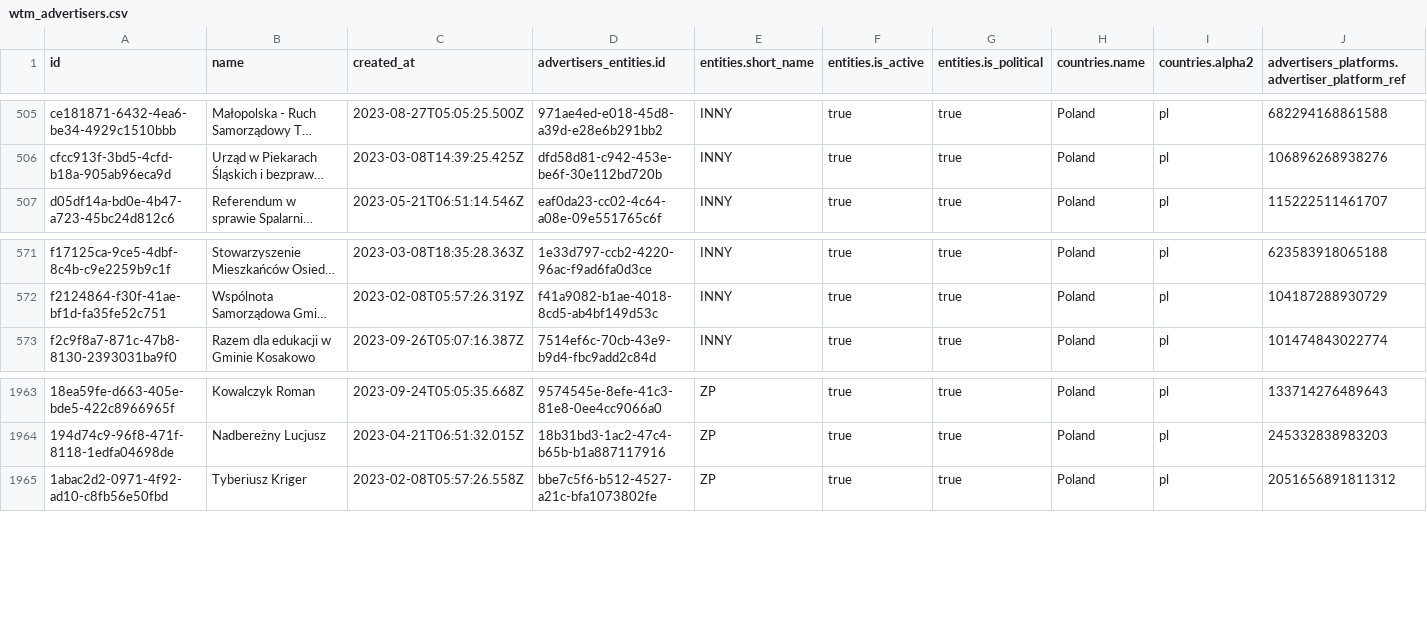
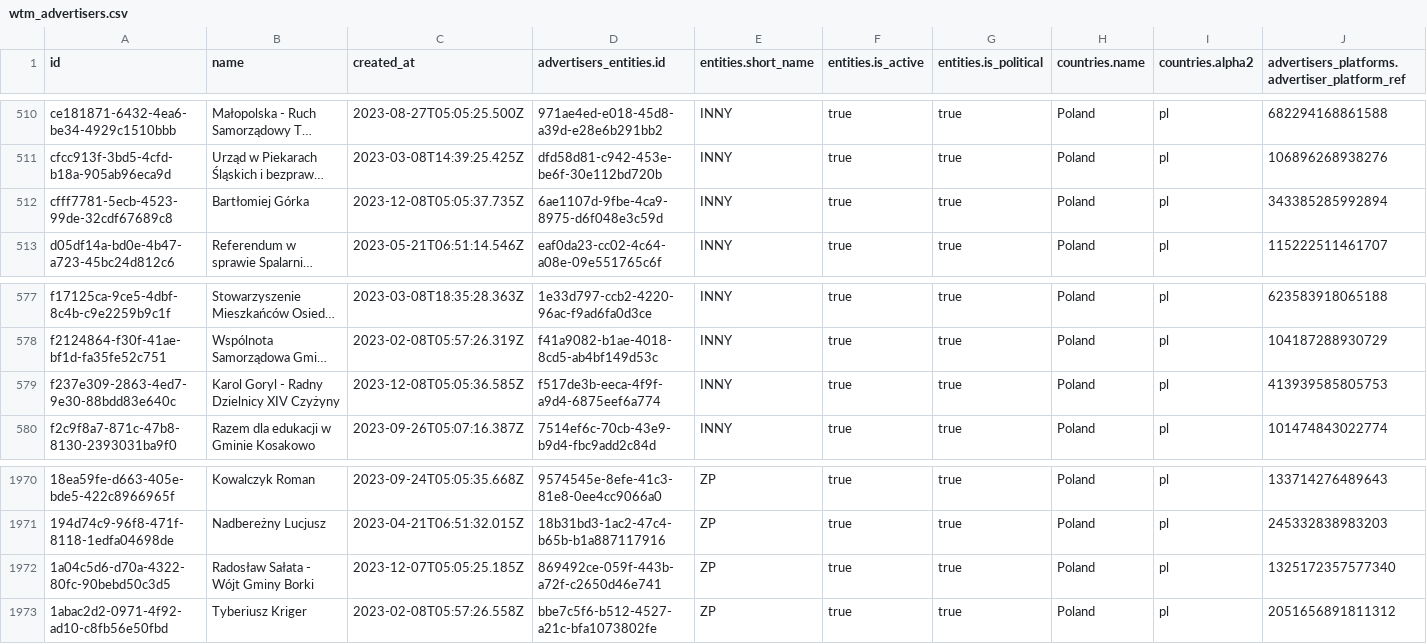
Before and after one commit to favstats/wtm_pl, a CSV file: data/wtm_advertisers.csv, drawn as a sheet; only a part is shown, gaps mark what is left out; long unchanged cells end in …; rows hold the shown columns only; the diff covers the shown part only; the diff names each change by its address in the sheet, - before the commit and + after, or states it on an @@ line.

```diff
--- a/data/wtm_advertisers.csv
+++ b/data/wtm_advertisers.csv
+row 512: cfff7781-5ecb-4523-99de-32cdf67689c8 | Bartłomiej Górka | 2023-12-08T05:05:37.735Z | 6ae1107d-9fbe-4ca9-8975-d6f048e3c59d | INNY | true | true | Poland | pl | 343385285992894
+row 579: f237e309-2863-4ed7-9e30-88bdd83e640c | Karol Goryl - Radny Dzielnicy XIV Czyżyny | 2023-12-08T05:05:36.585Z | f517de3b-eeca-4f9f-a9d4-6875eef6a774 | INNY | true | true | Poland | pl | 413939585805753
+row 1972: 1a04c5d6-d70a-4322-80fc-90bebd50c3d5 | Radosław Sałata - Wójt Gminy Borki | 2023-12-07T05:05:25.185Z | 869492ce-059f-443b-a72f-c2650d46e741 | ZP | true | true | Poland | pl | 1325172357577340
```
Also changed, not shown: 5 added rows elsewhere in this file, 18 other files.
